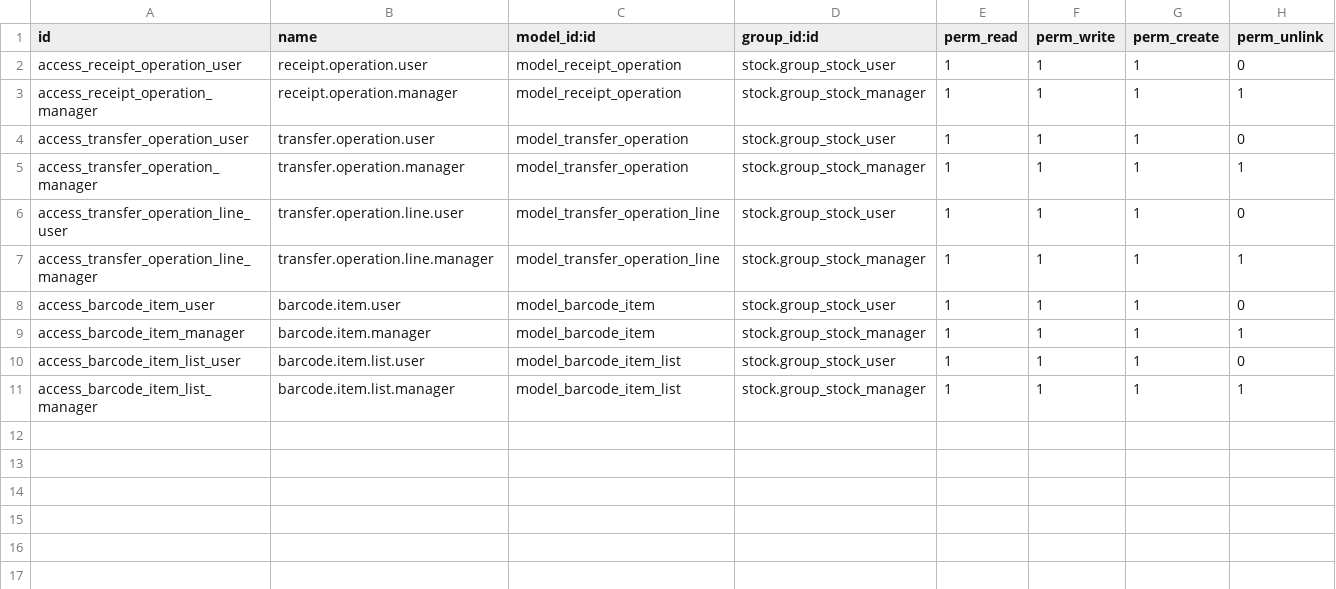
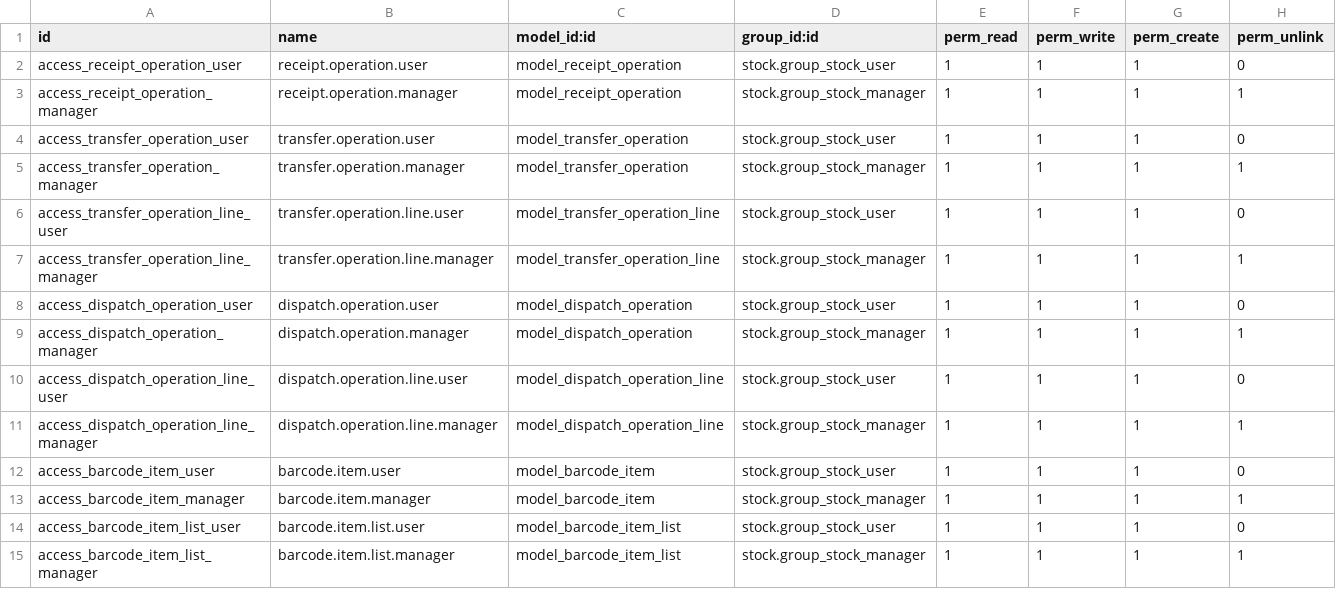
Before and after one commit to Vanh2003-FL/HDI, a CSV file: hdi/hdi_wms_operation/security/ir.model.access.csv, drawn as a sheet.

```diff
--- a/hdi/hdi_wms_operation/security/ir.model.access.csv
+++ b/hdi/hdi_wms_operation/security/ir.model.access.csv
@@ -7,2 +7,6 @@ access_transfer_operation_line_user,transfer.operation.line.user,model_transfer_
 access_transfer_operation_line_manager,transfer.operation.line.manager,model_transfer_operation_line,stock.group_stock_manager,1,1,1,1
+access_dispatch_operation_user,dispatch.operation.user,model_dispatch_operation,stock.group_stock_user,1,1,1,0
+access_dispatch_operation_manager,dispatch.operation.manager,model_dispatch_operation,stock.group_stock_manager,1,1,1,1
+access_dispatch_operation_line_user,dispatch.operation.line.user,model_dispatch_operation_line,stock.group_stock_user,1,1,1,0
+access_dispatch_operation_line_manager,dispatch.operation.line.manager,model_dispatch_operation_line,stock.group_stock_manager,1,1,1,1
 access_barcode_item_user,barcode.item.user,model_barcode_item,stock.group_stock_user,1,1,1,0
```
Also changed, not shown: 5 other files.
